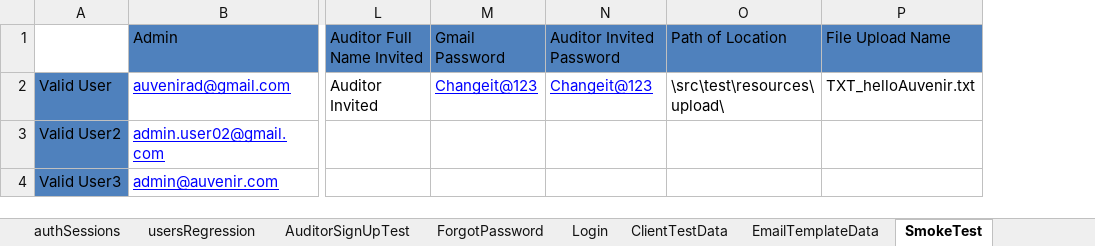
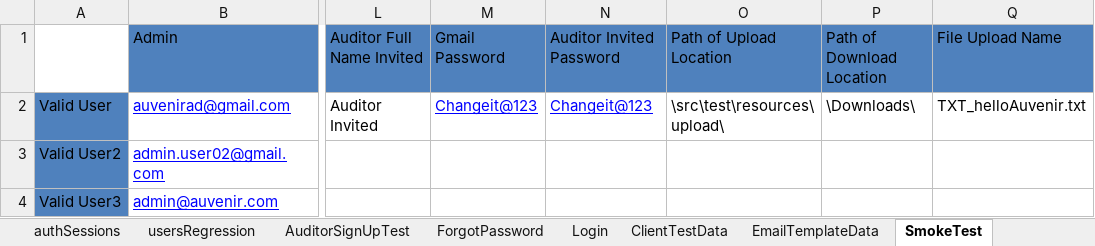
Before and after one commit to duongnguyendr/DataDriven, an Excel workbook: TestData.xlsx, sheet SmokeTest, drawn as a sheet; only a part is shown, gaps mark what is left out; values as stored, in another font and other column widths than the file's, no borders; the diff names each change by its address in the sheet, - before the commit and + after, or states it on an @@ line.

Commit message:
vien.Pham updated smoketest at 11:21am June20th 2017

```diff
--- a/TestData.xlsx (sheet SmokeTest)
+++ b/TestData.xlsx (sheet SmokeTest)
+column P, rows 1-2: Path of Download Location | \Downloads\
-O1: Path of Location
+O1: Path of Upload Location
```
Also changed, not shown: 7 other files.
